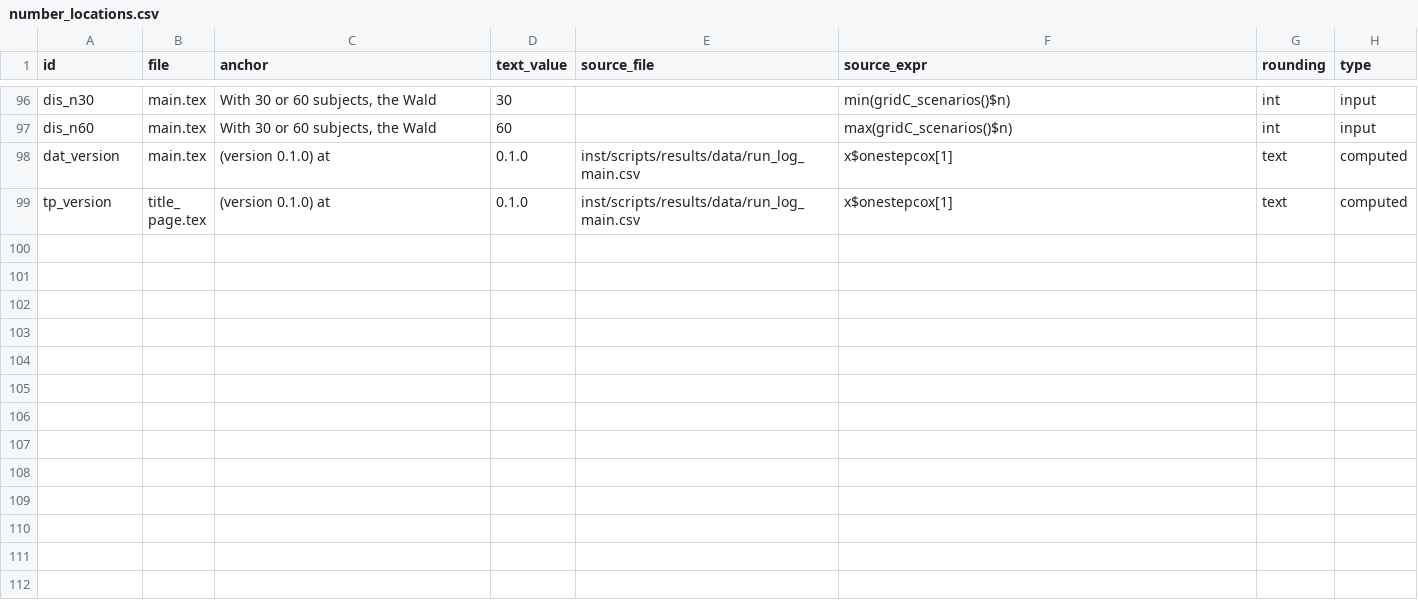
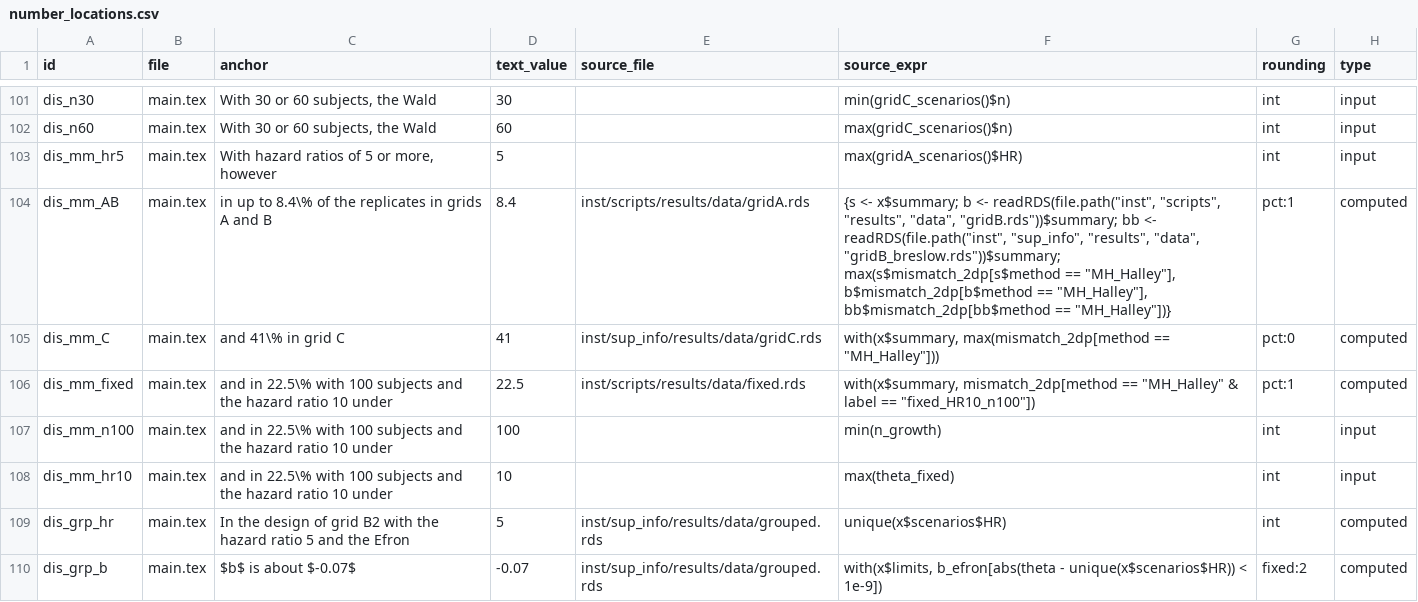
Before and after one commit to gosukehommaEX/onestepcox, a CSV file: inst/scripts/number_locations.csv, drawn as a sheet; only a part is shown, gaps mark what is left out; the shorter side is filled out with more unchanged rows; the diff covers the shown part only.

```diff
--- a/inst/scripts/number_locations.csv
+++ b/inst/scripts/number_locations.csv
@@ -97 +102,9 @@ dis_n30,main.tex,"With 30 or 60 subjects, the Wald",30,,min(gridC_scenarios()$n)
 dis_n60,main.tex,"With 30 or 60 subjects, the Wald",60,,max(gridC_scenarios()$n),int,input
+dis_mm_hr5,main.tex,"With hazard ratios of 5 or more, however",5,,max(gridA_scenarios()$HR),int,input
+dis_mm_AB,main.tex,in up to 8.4\% of the replicates in grids A and B,8.4,inst/scripts/results/data/gridA.rds,"{s <- x$summary; b <- readRDS(file.path(""inst"", ""scripts"", ""results"", ""data"", ""gridB.rds""))$summary; bb <- readRDS(file.path(""inst"", ""sup_info"", ""results"", ""data"", ""gridB_breslow.rds""))$summary; max(s$mismatch_2dp[s$method == ""MH_Halley""], b$mismatch_2dp[b$method == ""MH_Halley""], bb$mismatch_2dp[bb$method == ""MH_Halley""])}",pct:1,computed
+dis_mm_C,main.tex,and 41\% in grid C,41,inst/sup_info/results/data/gridC.rds,"with(x$summary, max(mismatch_2dp[method == ""MH_Halley""]))",pct:0,computed
+dis_mm_fixed,main.tex,and in 22.5\% with 100 subjects and the hazard ratio 10 under,22.5,inst/scripts/results/data/fixed.rds,"with(x$summary, mismatch_2dp[method == ""MH_Halley"" & label == ""fixed_HR10_n100""])",pct:1,computed
+dis_mm_n100,main.tex,and in 22.5\% with 100 subjects and the hazard ratio 10 under,100,,min(n_growth),int,input
+dis_mm_hr10,main.tex,and in 22.5\% with 100 subjects and the hazard ratio 10 under,10,,max(theta_fixed),int,input
+dis_grp_hr,main.tex,In the design of grid B2 with the hazard ratio 5 and the Efron,5,inst/sup_info/results/data/grouped.rds,unique(x$scenarios$HR),int,computed
+dis_grp_b,main.tex,$b$ is about $-0.07$,-0.07,inst/sup_info/results/data/grouped.rds,"with(x$limits, b_efron[abs(theta - unique(x$scenarios$HR)) < 1e-9])",fixed:2,computed
```
Also changed, not shown: 12 added rows and 20 edited cells elsewhere in this file, inst/scripts/results/number_check.csv, 16 other files.
